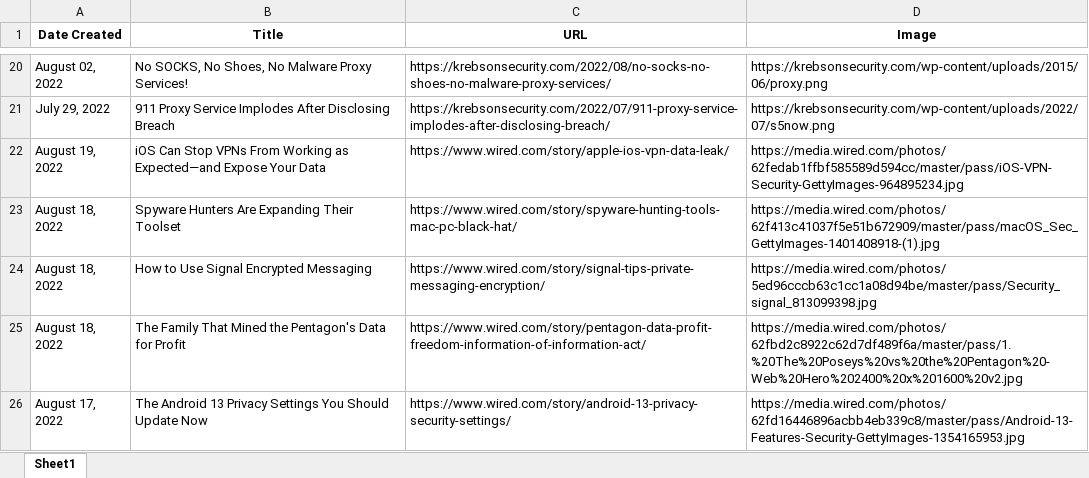
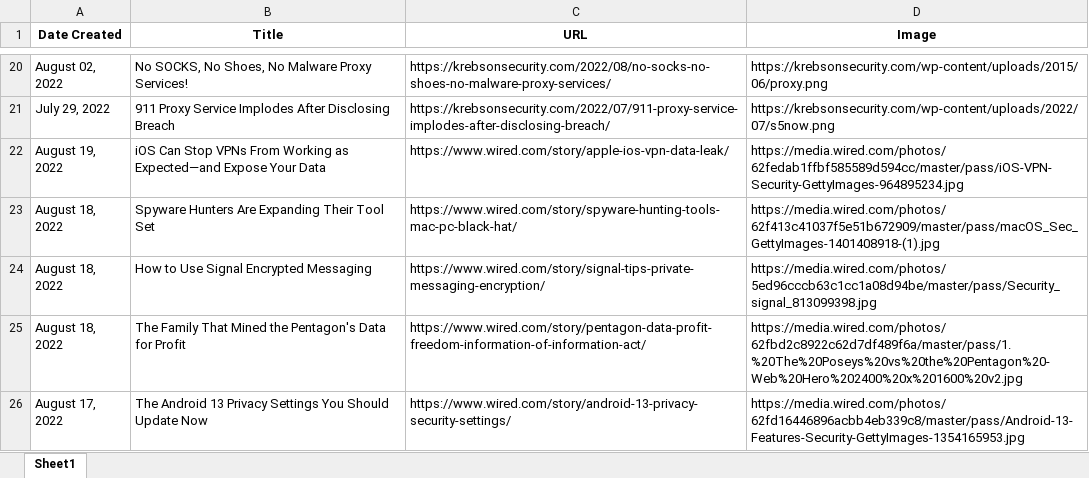
Before and after one commit to thecyberbytes/thecyberbytes.github.io, an Excel workbook: cyber_web/excels/news_feed.xlsx, sheet Sheet1, drawn as a sheet; only a part is shown, gaps mark what is left out; values as stored, in another font and other column widths than the file's, no borders; the diff names each change by its address in the sheet, - before the commit and + after, or states it on an @@ line.

```diff
--- a/cyber_web/excels/news_feed.xlsx (sheet Sheet1)
+++ b/cyber_web/excels/news_feed.xlsx (sheet Sheet1)
-B23 (Title): Spyware Hunters Are Expanding Their Toolset
+B23 (Title): Spyware Hunters Are Expanding Their Tool Set
```
Also changed, not shown: cyber_web/excels/blog_feed.xlsx, cyber_web/excels/news_categorized.xlsx, 24 other files.
